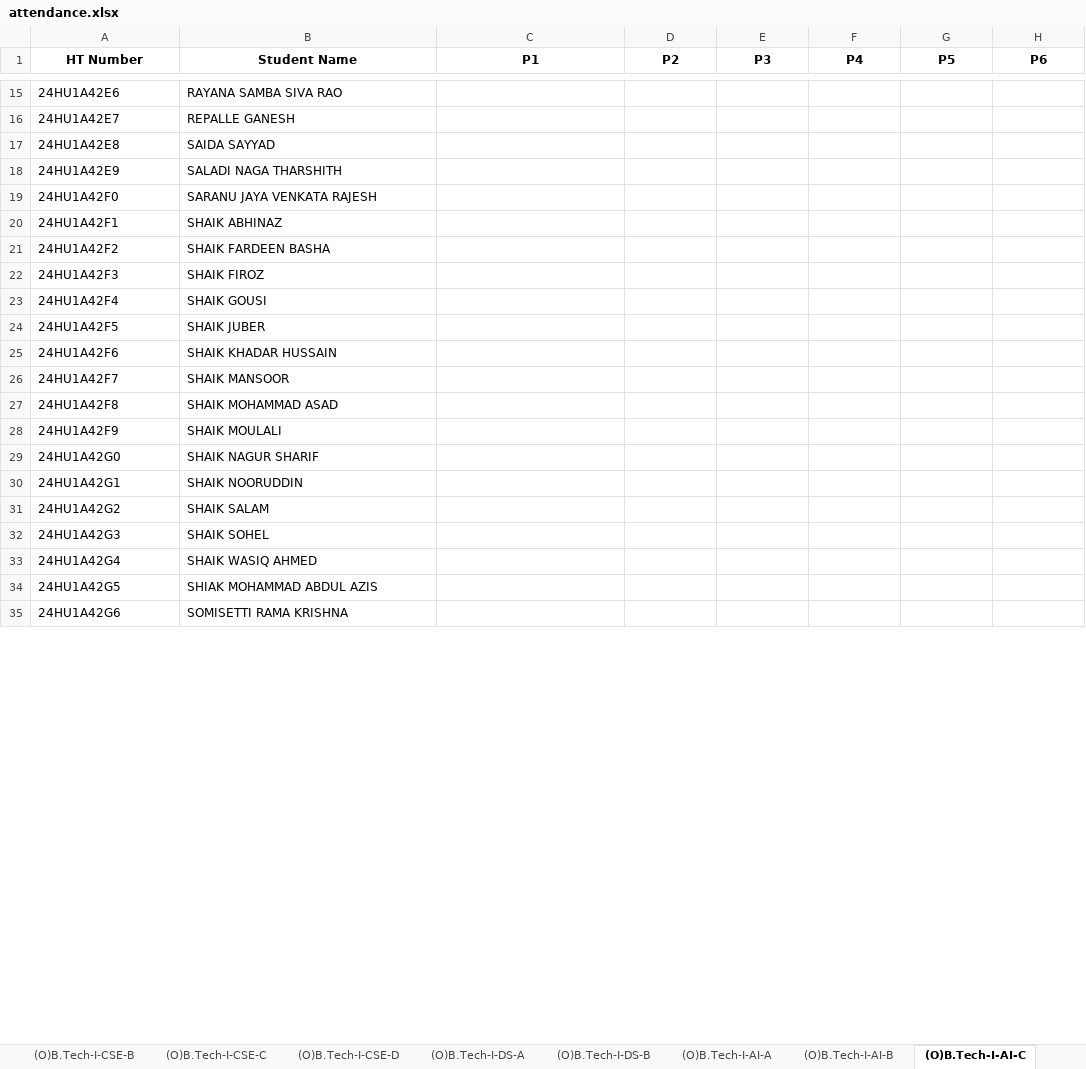
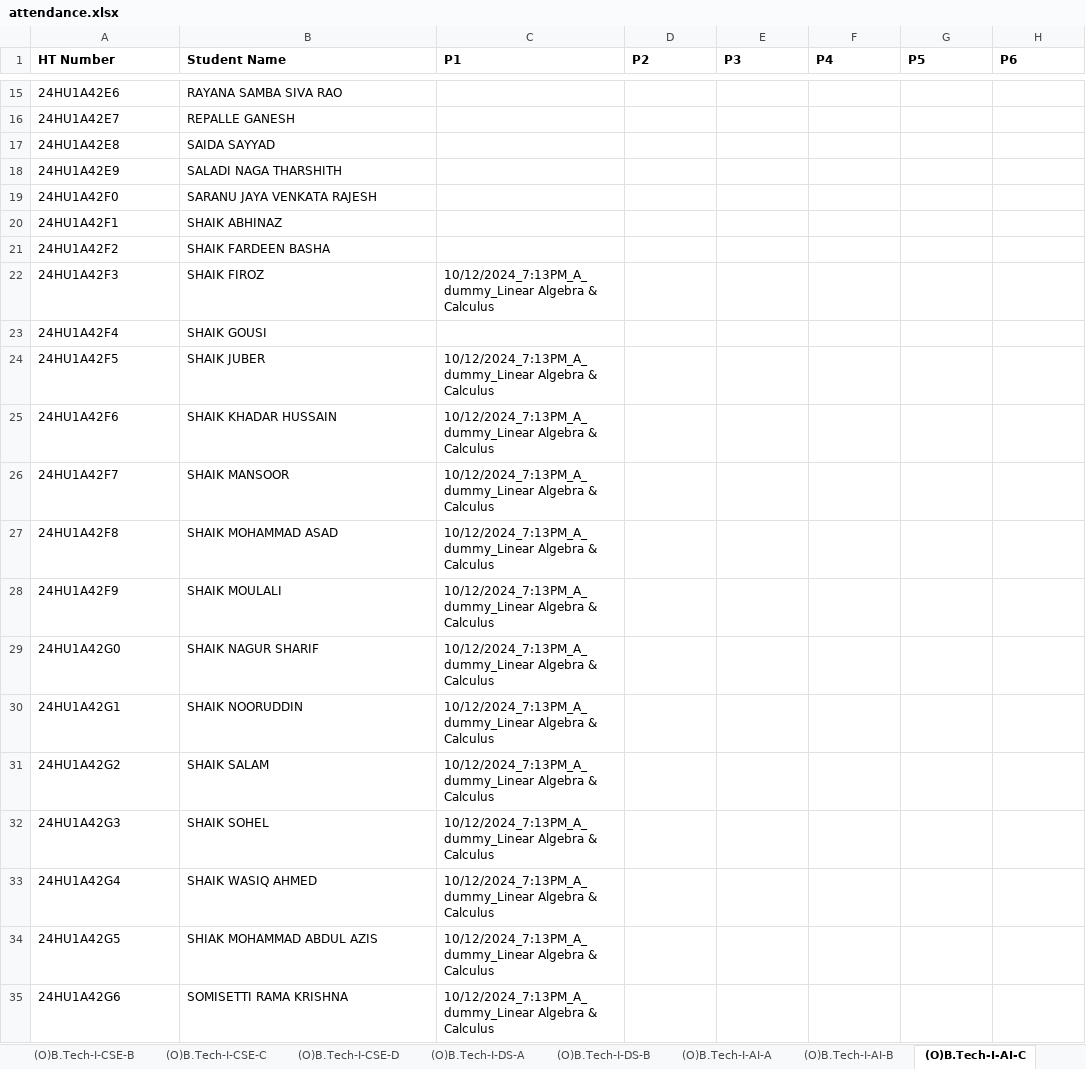
Before and after one commit to Vamsi-Krisna-Ravilla/attendance2, an Excel workbook: attendance.xlsx, sheet (O)B.Tech-I-AI-C, drawn as a sheet; only a part is shown, gaps mark what is left out; values as stored, in another font and other column widths than the file's, no borders; the diff covers the shown part only; the diff names each change by its address in the sheet, - before the commit and + after, or states it on an @@ line.

```diff
--- a/attendance.xlsx (sheet (O)B.Tech-I-AI-C)
+++ b/attendance.xlsx (sheet (O)B.Tech-I-AI-C)
-A1:H1 alignment: center
+A1:H1 alignment: left
-C22 (P1): (empty)
+C22 (P1): 10/12/2024_7:13PM_A_dummy_Linear Algebra & Calculus
-C24:C35 (P1): (empty)
+C24:C35 (P1): 10/12/2024_7:13PM_A_dummy_Linear Algebra & Calculus
```
Also changed, not shown: 16 edited cells elsewhere in this sheet, sheet (O)B.Tech-I-CSE-C, sheet (O)B.Tech-I-ECE, sheet (O)B.Tech-I-DS-B, sheet (O)B.Tech-I-EVT, sheet (O)B.Tech-I-CSE-D, sheet (O)B.Tech-I-AI-B, 1 more sheet, 1 other file.
